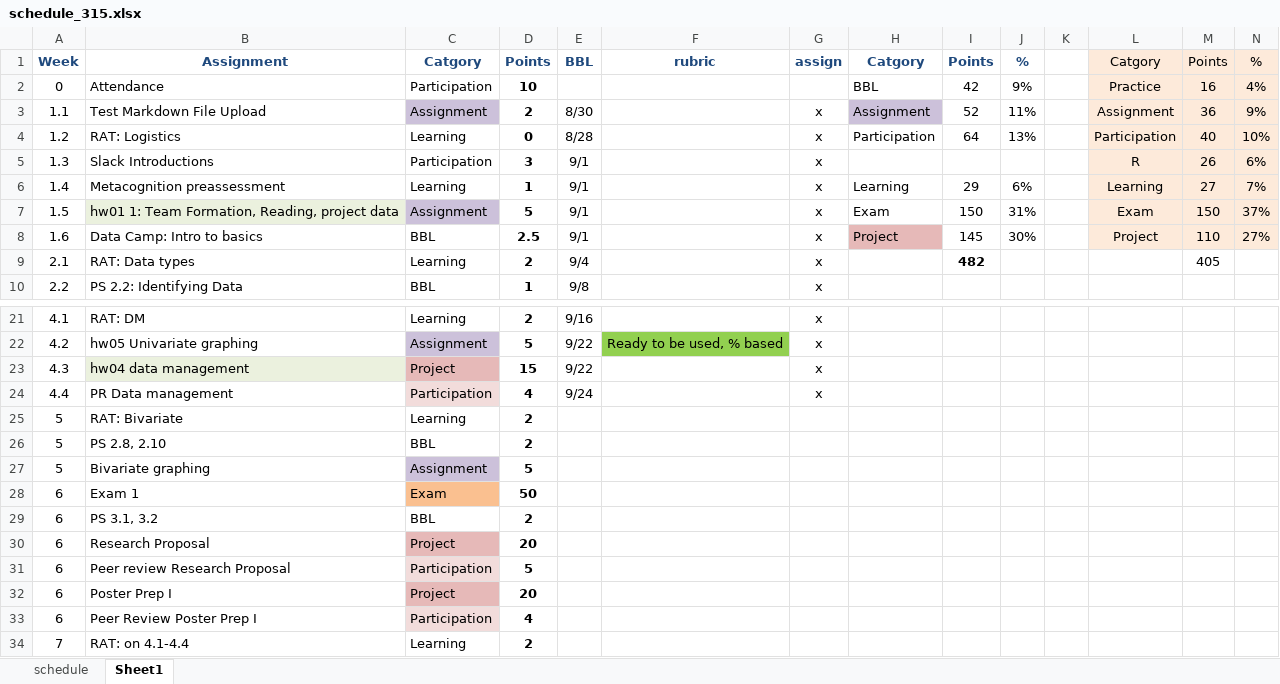
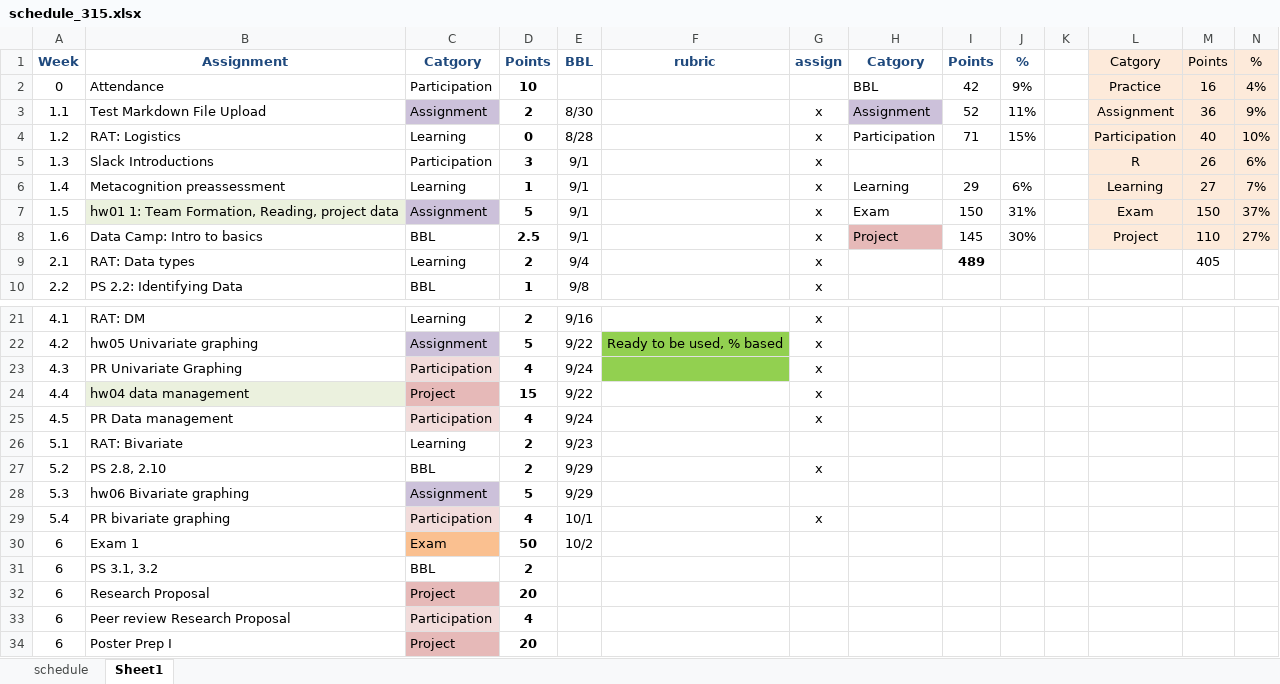
Before and after one commit to norcalbiostat/MATH315, an Excel workbook: schedule_315.xlsx, sheet Sheet1, drawn as a sheet; only a part is shown, gaps mark what is left out; the shorter side is filled out with more unchanged rows; values as stored, in another font and other column widths than the file's, no borders; conditional formats not drawn; addresses are those after the commit; rows hold the shown columns only; the diff names each change by its address in the sheet, - before the commit and + after, or states it on an @@ line.

```diff
--- a/schedule_315.xlsx (sheet Sheet1)
+++ b/schedule_315.xlsx (sheet Sheet1)
-I4: 64
+I4: 71
-J4: 13%
+J4: 15%
-I9: 482
+I9: 489
+row 23: 4.3 | PR Univariate Graphing | Participation | 4 | 9/24 |  | x
-A24: 4.3
+A24: 4.4
-A25: 4.4
+A25: 4.5
-A26: 5
+A26: 5.1
-E26: (empty)
+E26: 9/23
-A27: 5
+A27: 5.2
-E27:E28: (empty)
+E27:E28: 9/29
-G27: (empty)
+G27: x
-A28: 5
+A28: 5.3
-B28: Bivariate graphing
+B28: hw06 Bivariate graphing
+row 29: 5.4 | PR bivariate graphing | Participation | 4 | 10/1 |  | x
-E30: (empty)
+E30: 10/2
-D33: 5
+D33: 4
```
Also changed, not shown: sheet schedule, formulas that keep their value, 7 other files.
